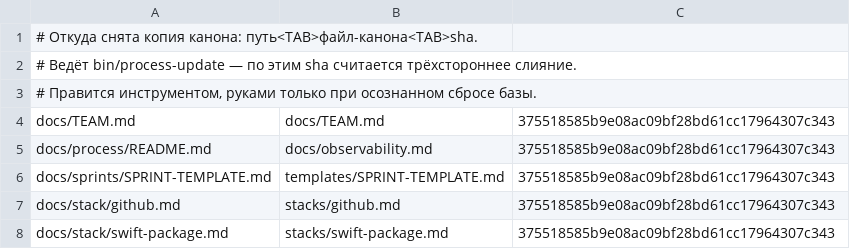
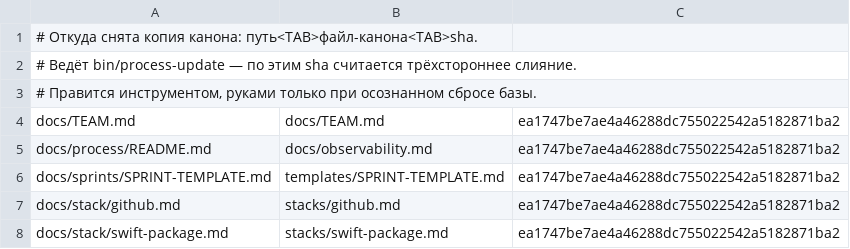
Before and after one commit to adubenkov/adubenkov.codeExample, a TSV file: docs/process/canon.tsv, drawn as a sheet.

Commit message:
process: раскатка канона ea1747b — основание оркестратора, тесты под гейтом, merge-green
Канон dev-process#18 (вопросы LifeTrack по спринту 16):
- вердикт role: оркестратор засчитывается только со строкой «основание:» из
  закрытого списка; ревьюер недоступен — PR ждёт, а не сливается;
- PR из одних тестов — продуктовый, идёт через гейт;
- merge-green.sh: не трогает локальный чекаут, успех — по state=MERGED.

```diff
--- a/docs/process/canon.tsv
+++ b/docs/process/canon.tsv
@@ -3,6 +3,6 @@
 # Правится инструментом, руками только при осознанном сбросе базы.
-docs/TEAM.md	docs/TEAM.md	375518585b9e08ac09bf28bd61cc17964307c343
-docs/process/README.md	docs/observability.md	375518585b9e08ac09bf28bd61cc17964307c343
-docs/sprints/SPRINT-TEMPLATE.md	templates/SPRINT-TEMPLATE.md	375518585b9e08ac09bf28bd61cc17964307c343
-docs/stack/github.md	stacks/github.md	375518585b9e08ac09bf28bd61cc17964307c343
-docs/stack/swift-package.md	stacks/swift-package.md	375518585b9e08ac09bf28bd61cc17964307c343
+docs/TEAM.md	docs/TEAM.md	ea1747be7ae4a46288dc755022542a5182871ba2
+docs/process/README.md	docs/observability.md	ea1747be7ae4a46288dc755022542a5182871ba2
+docs/sprints/SPRINT-TEMPLATE.md	templates/SPRINT-TEMPLATE.md	ea1747be7ae4a46288dc755022542a5182871ba2
+docs/stack/github.md	stacks/github.md	ea1747be7ae4a46288dc755022542a5182871ba2
+docs/stack/swift-package.md	stacks/swift-package.md	ea1747be7ae4a46288dc755022542a5182871ba2
```
Also changed, not shown: 2 other files.
